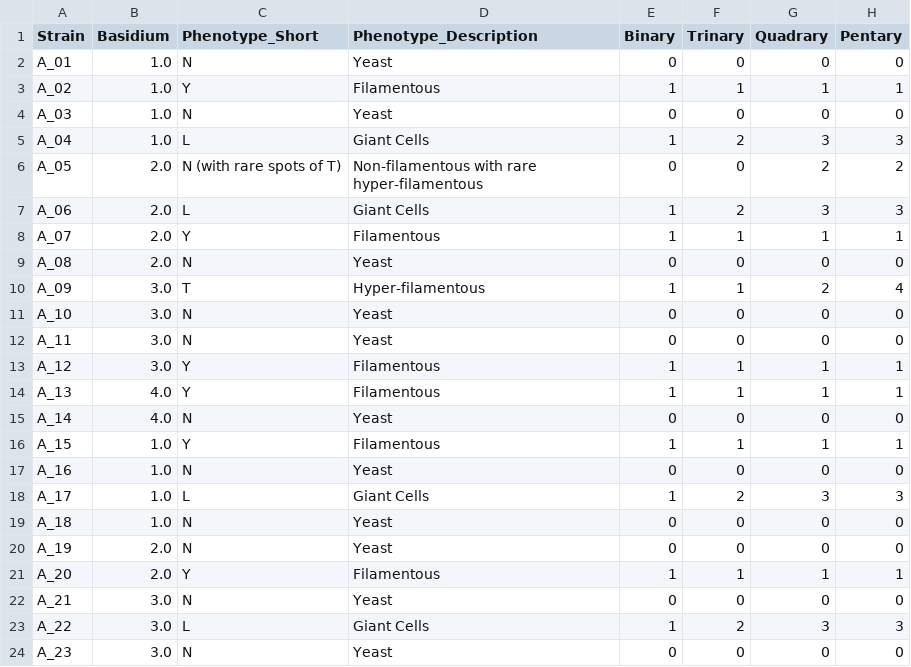
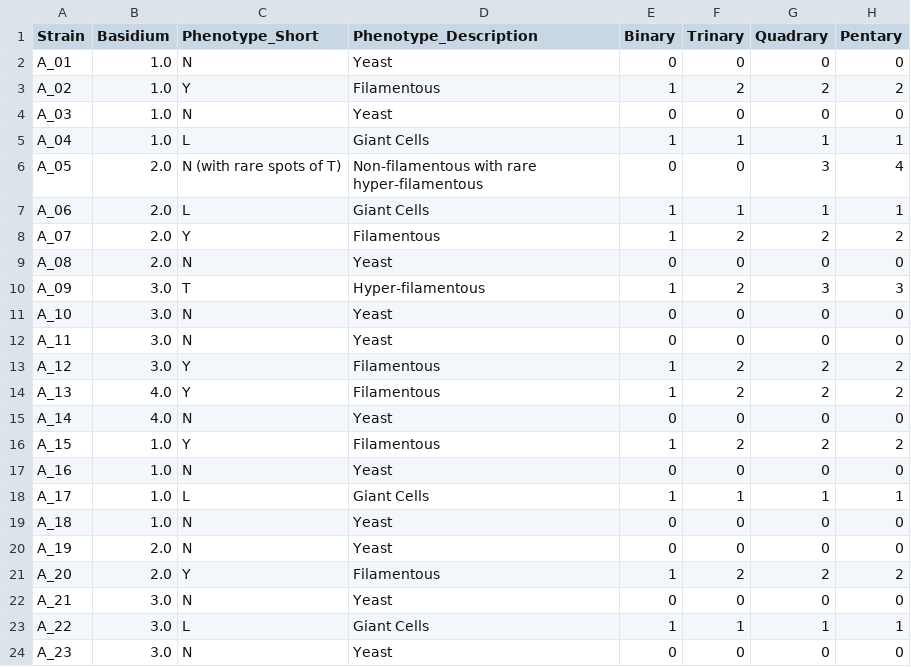
Before and after one commit to magwenelab/Self-Filamentation_B3502_progeny, a CSV file: PHENOTYPE/PROCESSED/Cellsize_shape_phenotype.csv, drawn as a sheet; only a part is shown; the diff covers the shown part only.

Commit message:
Made changes to phenotype coding

```diff
--- a/PHENOTYPE/PROCESSED/Cellsize_shape_phenotype.csv
+++ b/PHENOTYPE/PROCESSED/Cellsize_shape_phenotype.csv
@@ -2,23 +2,23 @@ Strain,Basidium,Phenotype_Short,Phenotype_Description,Binary,Trinary,Quadrary,Pe
 A_01,1.0,N,Yeast,0,0,0,0
-A_02,1.0,Y,Filamentous,1,1,1,1
+A_02,1.0,Y,Filamentous,1,2,2,2
 A_03,1.0,N,Yeast,0,0,0,0
-A_04,1.0,L,Giant Cells,1,2,3,3
-A_05,2.0,N (with rare spots of T),Non-filamentous with rare hyper-filamentous,0,0,2,2
-A_06,2.0,L,Giant Cells,1,2,3,3
-A_07,2.0,Y,Filamentous,1,1,1,1
+A_04,1.0,L,Giant Cells,1,1,1,1
+A_05,2.0,N (with rare spots of T),Non-filamentous with rare hyper-filamentous,0,0,3,4
+A_06,2.0,L,Giant Cells,1,1,1,1
+A_07,2.0,Y,Filamentous,1,2,2,2
 A_08,2.0,N,Yeast,0,0,0,0
-A_09,3.0,T,Hyper-filamentous,1,1,2,4
+A_09,3.0,T,Hyper-filamentous,1,2,3,3
 A_10,3.0,N,Yeast,0,0,0,0
 A_11,3.0,N,Yeast,0,0,0,0
-A_12,3.0,Y,Filamentous,1,1,1,1
-A_13,4.0,Y,Filamentous,1,1,1,1
+A_12,3.0,Y,Filamentous,1,2,2,2
+A_13,4.0,Y,Filamentous,1,2,2,2
 A_14,4.0,N,Yeast,0,0,0,0
-A_15,1.0,Y,Filamentous,1,1,1,1
+A_15,1.0,Y,Filamentous,1,2,2,2
 A_16,1.0,N,Yeast,0,0,0,0
-A_17,1.0,L,Giant Cells,1,2,3,3
+A_17,1.0,L,Giant Cells,1,1,1,1
 A_18,1.0,N,Yeast,0,0,0,0
 A_19,2.0,N,Yeast,0,0,0,0
-A_20,2.0,Y,Filamentous,1,1,1,1
+A_20,2.0,Y,Filamentous,1,2,2,2
 A_21,3.0,N,Yeast,0,0,0,0
-A_22,3.0,L,Giant Cells,1,2,3,3
+A_22,3.0,L,Giant Cells,1,1,1,1
 A_23,3.0,N,Yeast,0,0,0,0
```
Also changed, not shown: 93 edited cells elsewhere in this file, 2 other files.
